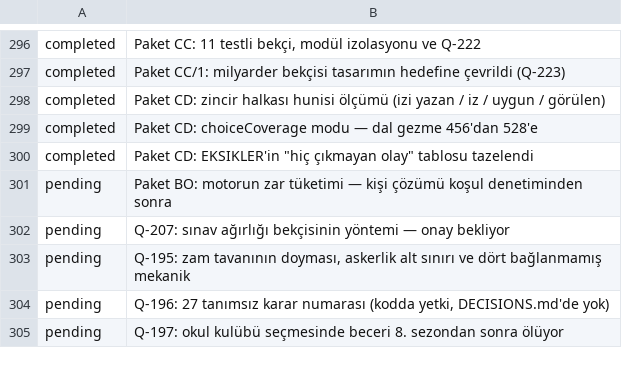
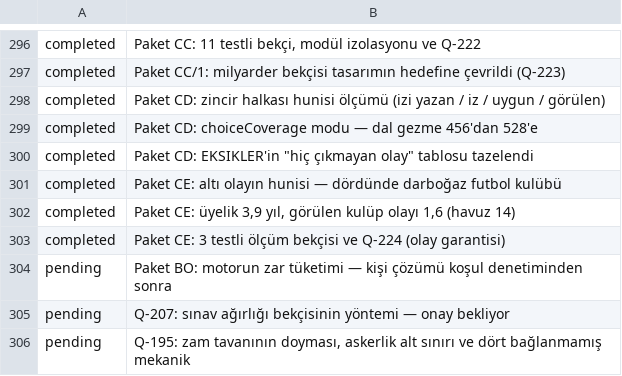
Before and after one commit to fahrettinkoksal/bir--m-r, a TSV file: docs/planner/tasks.tsv, drawn as a sheet; only a part is shown, gaps mark what is left out; the shorter side is filled out with more unchanged rows.

```diff
--- a/docs/planner/tasks.tsv
+++ b/docs/planner/tasks.tsv
@@ -300,2 +300,5 @@ completed	Paket CD: choiceCoverage modu — dal gezme 456'dan 528'e
 completed	Paket CD: EKSIKLER'in "hiç çıkmayan olay" tablosu tazelendi
+completed	Paket CE: altı olayın hunisi — dördünde darboğaz futbol kulübü
+completed	Paket CE: üyelik 3,9 yıl, görülen kulüp olayı 1,6 (havuz 14)
+completed	Paket CE: 3 testli ölçüm bekçisi ve Q-224 (olay garantisi)
 pending	Paket BO: motorun zar tüketimi — kişi çözümü koşul denetiminden sonra
```
Also changed, not shown: 4 other files.
